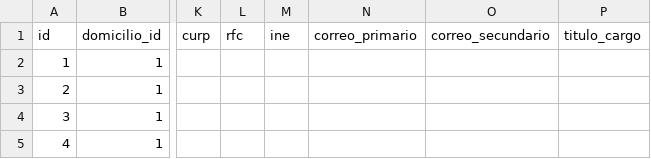
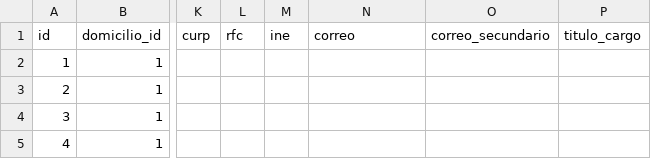
Before and after one commit to subsesjal/siiges-services, a CSV file: packages/core/src/drivers/db/CSVFiles/personas.csv, drawn as a sheet; only a part is shown, gaps mark what is left out; the diff names each change by its address in the sheet, - before the commit and + after, or states it on an @@ line.

```diff
--- a/packages/core/src/drivers/db/CSVFiles/personas.csv
+++ b/packages/core/src/drivers/db/CSVFiles/personas.csv
-N1: correo_primario
+N1: correo
```
Also changed, not shown: 4 other files.
